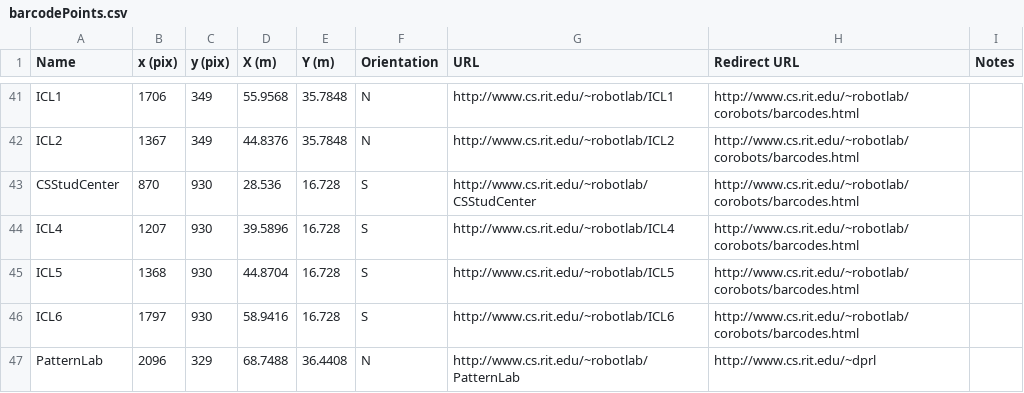
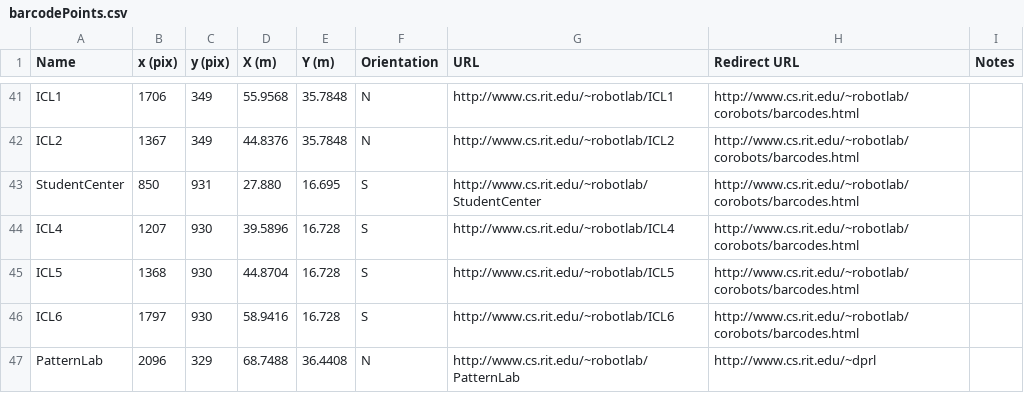
Before and after one commit to corobotics/corobots, a CSV file: corobot_qrcode/barcodePoints.csv, drawn as a sheet; only a part is shown, gaps mark what is left out.

```diff
--- a/corobot_qrcode/barcodePoints.csv
+++ b/corobot_qrcode/barcodePoints.csv
@@ -42,3 +42,3 @@ ICL1,1706,349,55.9568,35.7848,N,http://www.cs.rit.edu/~robotlab/ICL1,http://www.
 ICL2,1367,349,44.8376,35.7848,N,http://www.cs.rit.edu/~robotlab/ICL2,http://www.cs.rit.edu/~robotlab/corobots/barcodes.html,
-CSStudCenter,870,930,28.536,16.728,S,http://www.cs.rit.edu/~robotlab/CSStudCenter,http://www.cs.rit.edu/~robotlab/corobots/barcodes.html,
+StudentCenter,850,931,27.880,16.695,S,http://www.cs.rit.edu/~robotlab/StudentCenter,http://www.cs.rit.edu/~robotlab/corobots/barcodes.html,
 ICL4,1207,930,39.5896,16.728,S,http://www.cs.rit.edu/~robotlab/ICL4,http://www.cs.rit.edu/~robotlab/corobots/barcodes.html,
```
Also changed, not shown: 2 other files.
